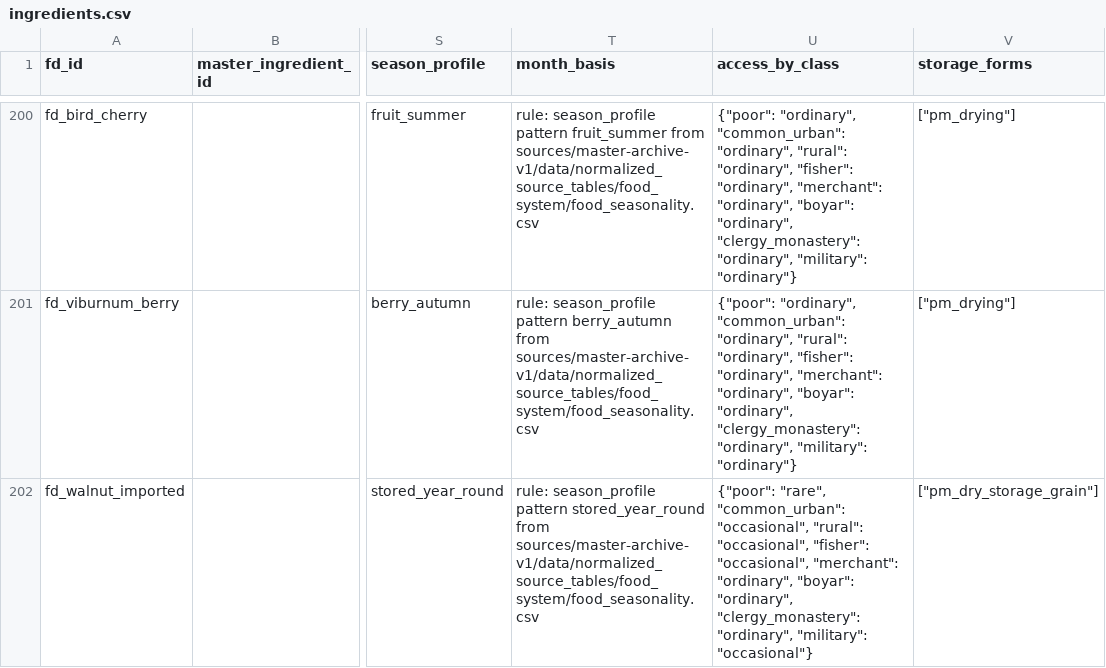
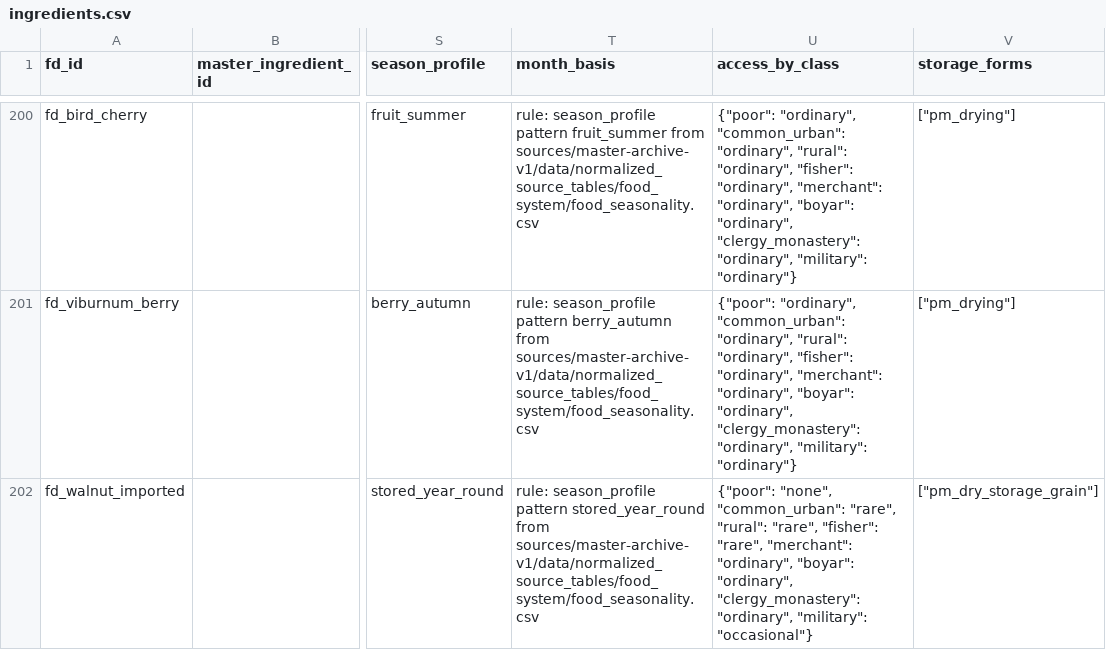
Before and after one commit to PavelSlaven/Novgorod1230, a CSV file: data/world-catalogs/novgorod/game-base-v1/food-drink/food/ingredients.csv, drawn as a sheet; only a part is shown, gaps mark what is left out; the diff names each change by its address in the sheet, - before the commit and + after, or states it on an @@ line.

```diff
--- a/data/world-catalogs/novgorod/game-base-v1/food-drink/food/ingredients.csv
+++ b/data/world-catalogs/novgorod/game-base-v1/food-drink/food/ingredients.csv
-U202 (access_by_class): {"poor": "rare", "common_urban": "occasional", "rural": "occasional", "fisher": "occasional", "merchant": "ordinary",…
+U202 (access_by_class): {"poor": "none", "common_urban": "rare", "rural": "rare", "fisher": "rare", "merchant": "ordinary",…
```
Also changed, not shown: 2 other files.
